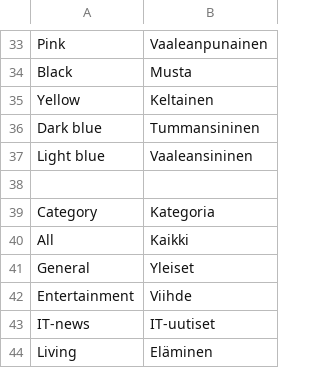
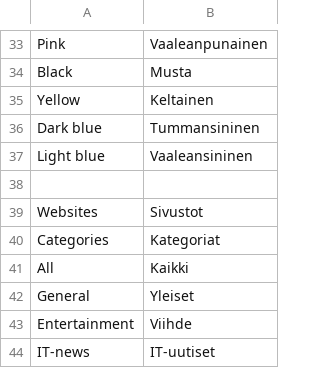
Before and after one commit to minhtuancn/LiteNews, a CSV file: design/locale/fi.csv, drawn as a sheet; only a part is shown, gaps mark what is left out; the shorter side is filled out with more unchanged rows.

```diff
--- a/design/locale/fi.csv
+++ b/design/locale/fi.csv
@@ -38,3 +38,4 @@
 
-"Category", "Kategoria"
+"Websites", "Sivustot"
+"Categories", "Kategoriat"
 "All", "Kaikki"
```
Also changed, not shown: design/locale/en.csv, 7 other files.
